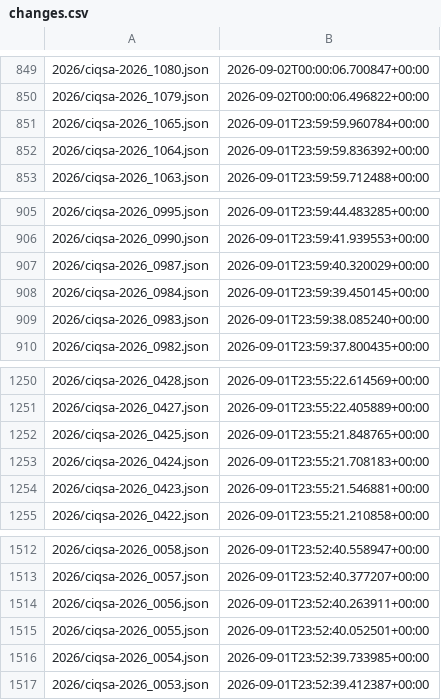
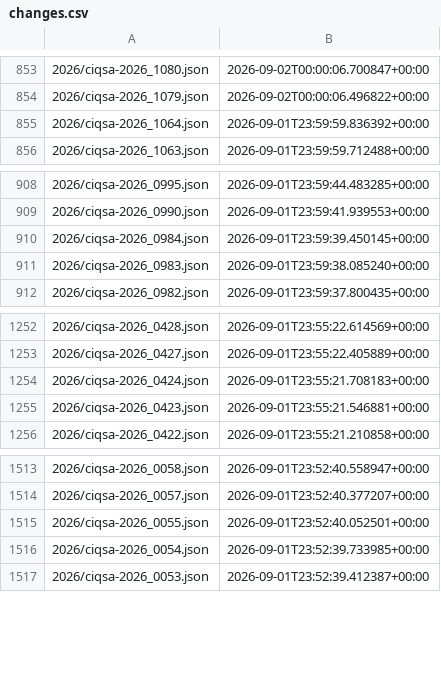
Before and after one commit to ctrliq/advisories, a CSV file: csaf/advisories/ciq/changes.csv, drawn as a sheet; only a part is shown, gaps mark what is left out; the diff covers the shown part only.

```diff
--- a/csaf/advisories/ciq/changes.csv
+++ b/csaf/advisories/ciq/changes.csv
@@ -850,3 +854,2 @@
 "2026/ciqsa-2026_1079.json","2026-09-02T00:00:06.496822+00:00"
-"2026/ciqsa-2026_1065.json","2026-09-01T23:59:59.960784+00:00"
 "2026/ciqsa-2026_1064.json","2026-09-01T23:59:59.836392+00:00"
@@ -906,3 +909,2 @@
 "2026/ciqsa-2026_0990.json","2026-09-01T23:59:41.939553+00:00"
-"2026/ciqsa-2026_0987.json","2026-09-01T23:59:40.320029+00:00"
 "2026/ciqsa-2026_0984.json","2026-09-01T23:59:39.450145+00:00"
@@ -1251,3 +1253,2 @@
 "2026/ciqsa-2026_0427.json","2026-09-01T23:55:22.405889+00:00"
-"2026/ciqsa-2026_0425.json","2026-09-01T23:55:21.848765+00:00"
 "2026/ciqsa-2026_0424.json","2026-09-01T23:55:21.708183+00:00"
@@ -1513,3 +1514,2 @@
 "2026/ciqsa-2026_0057.json","2026-09-01T23:52:40.377207+00:00"
-"2026/ciqsa-2026_0056.json","2026-09-01T23:52:40.263911+00:00"
 "2026/ciqsa-2026_0055.json","2026-09-01T23:52:40.052501+00:00"
```
Also changed, not shown: 8 added rows and 4 removed rows elsewhere in this file.
